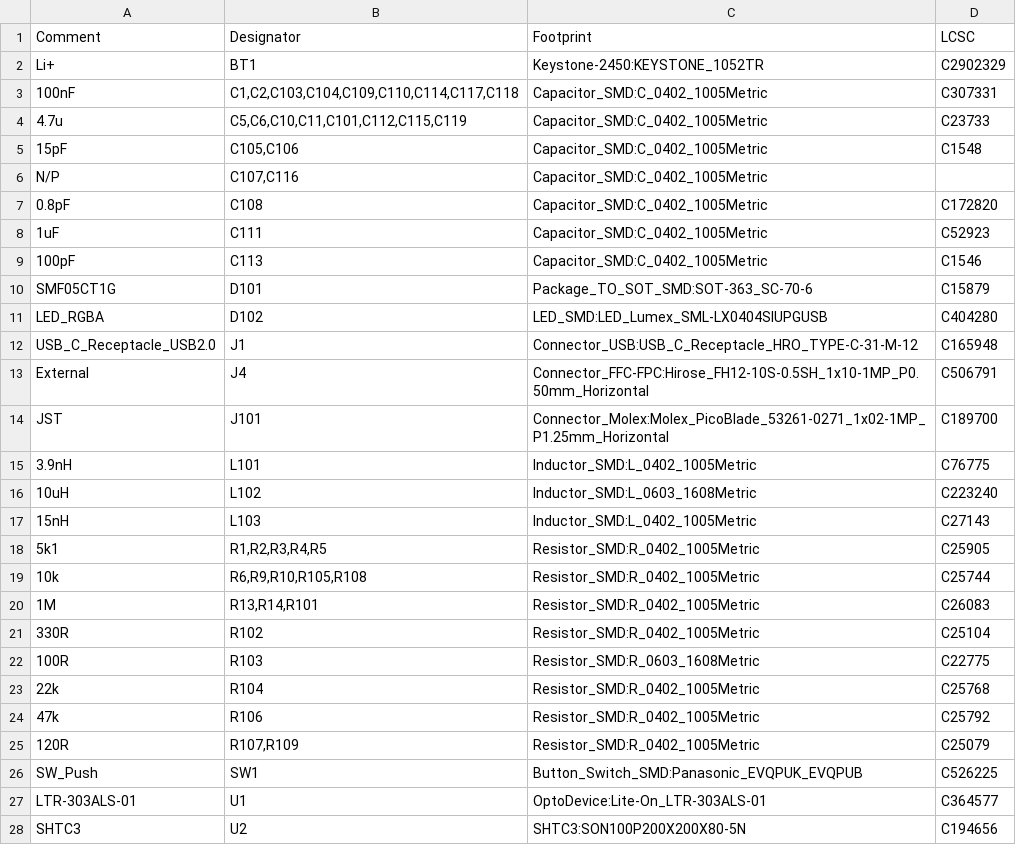
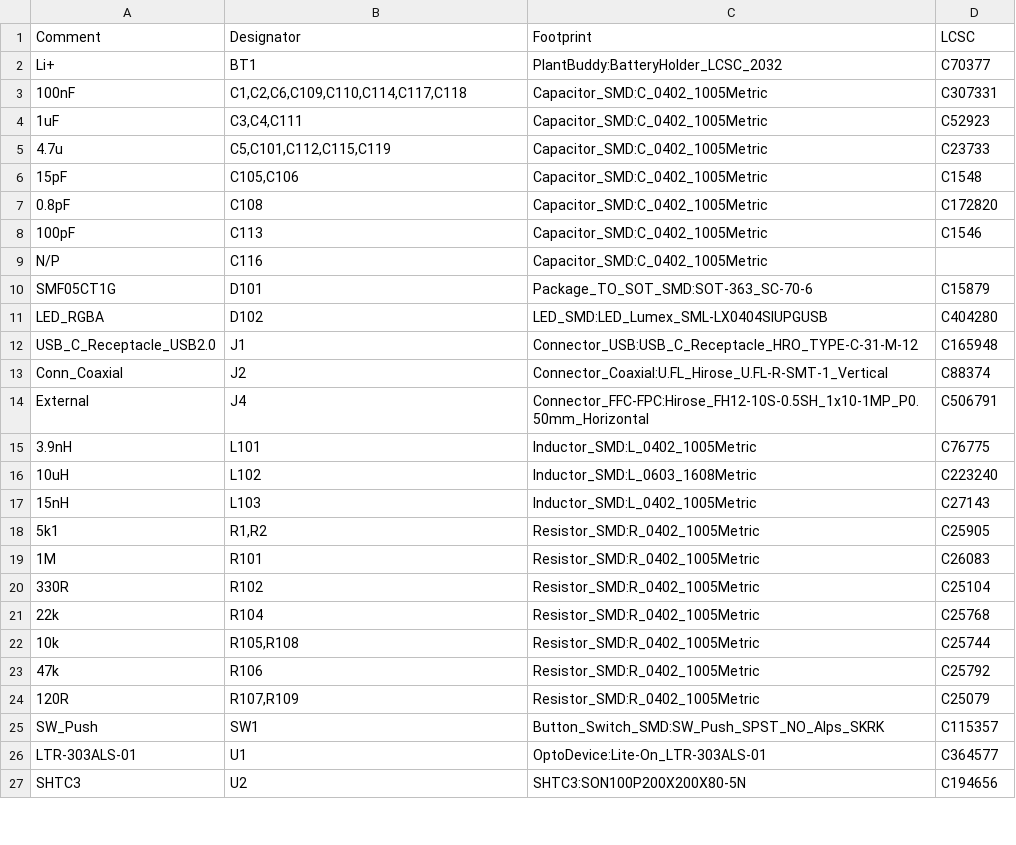
Before and after one commit to Ardelean-Calin/plantbuddy-hw, a CSV file: output/bom.csv, drawn as a sheet; only a part is shown; the diff covers the shown part only.

```diff
--- a/output/bom.csv
+++ b/output/bom.csv
@@ -1,10 +1,10 @@
 Comment,Designator,Footprint,LCSC
-Li+,BT1,Keystone-2450:KEYSTONE_1052TR,C2902329
-100nF,"C1,C2,C103,C104,C109,C110,C114,C117,C118",Capacitor_SMD:C_0402_1005Metric,C307331
-4.7u,"C5,C6,C10,C11,C101,C112,C115,C119",Capacitor_SMD:C_0402_1005Metric,C23733
+Li+,BT1,PlantBuddy:BatteryHolder_LCSC_2032,C70377
+100nF,"C1,C2,C6,C109,C110,C114,C117,C118",Capacitor_SMD:C_0402_1005Metric,C307331
+1uF,"C3,C4,C111",Capacitor_SMD:C_0402_1005Metric,C52923
+4.7u,"C5,C101,C112,C115,C119",Capacitor_SMD:C_0402_1005Metric,C23733
 15pF,"C105,C106",Capacitor_SMD:C_0402_1005Metric,C1548
-N/P,"C107,C116",Capacitor_SMD:C_0402_1005Metric,
 0.8pF,C108,Capacitor_SMD:C_0402_1005Metric,C172820
-1uF,C111,Capacitor_SMD:C_0402_1005Metric,C52923
 100pF,C113,Capacitor_SMD:C_0402_1005Metric,C1546
+N/P,C116,Capacitor_SMD:C_0402_1005Metric,
 SMF05CT1G,D101,Package_TO_SOT_SMD:SOT-363_SC-70-6,C15879
@@ -12,4 +12,4 @@ LED_RGBA,D102,LED_SMD:LED_Lumex_SML-LX0404SIUPGUSB,C404280
 USB_C_Receptacle_USB2.0,J1,Connector_USB:USB_C_Receptacle_HRO_TYPE-C-31-M-12,C165948
+Conn_Coaxial,J2,Connector_Coaxial:U.FL_Hirose_U.FL-R-SMT-1_Vertical,C88374
 External,J4,Connector_FFC-FPC:Hirose_FH12-10S-0.5SH_1x10-1MP_P0.50mm_Horizontal,C506791
-JST,J101,Connector_Molex:Molex_PicoBlade_53261-0271_1x02-1MP_P1.25mm_Horizontal,C189700
 3.9nH,L101,Inductor_SMD:L_0402_1005Metric,C76775
@@ -17,11 +17,10 @@ JST,J101,Connector_Molex:Molex_PicoBlade_53261-0271_1x02-1MP_P1.25mm_Horizontal,
 15nH,L103,Inductor_SMD:L_0402_1005Metric,C27143
-5k1,"R1,R2,R3,R4,R5",Resistor_SMD:R_0402_1005Metric,C25905
-10k,"R6,R9,R10,R105,R108",Resistor_SMD:R_0402_1005Metric,C25744
-1M,"R13,R14,R101",Resistor_SMD:R_0402_1005Metric,C26083
+5k1,"R1,R2",Resistor_SMD:R_0402_1005Metric,C25905
+1M,R101,Resistor_SMD:R_0402_1005Metric,C26083
 330R,R102,Resistor_SMD:R_0402_1005Metric,C25104
-100R,R103,Resistor_SMD:R_0603_1608Metric,C22775
 22k,R104,Resistor_SMD:R_0402_1005Metric,C25768
+10k,"R105,R108",Resistor_SMD:R_0402_1005Metric,C25744
 47k,R106,Resistor_SMD:R_0402_1005Metric,C25792
 120R,"R107,R109",Resistor_SMD:R_0402_1005Metric,C25079
-SW_Push,SW1,Button_Switch_SMD:Panasonic_EVQPUK_EVQPUB,C526225
+SW_Push,SW1,Button_Switch_SMD:SW_Push_SPST_NO_Alps_SKRK,C115357
 LTR-303ALS-01,U1,OptoDevice:Lite-On_LTR-303ALS-01,C364577
```
Also changed, not shown: 2 added rows and 4 removed rows elsewhere in this file, output/pos.csv, 10 other files.
